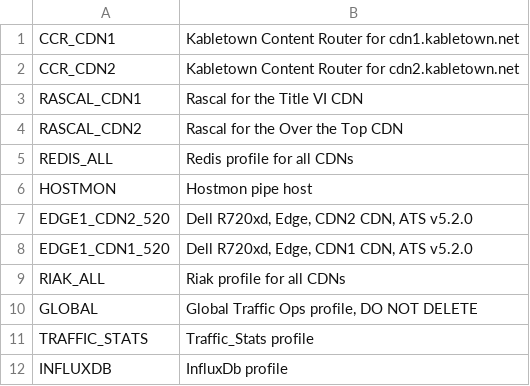
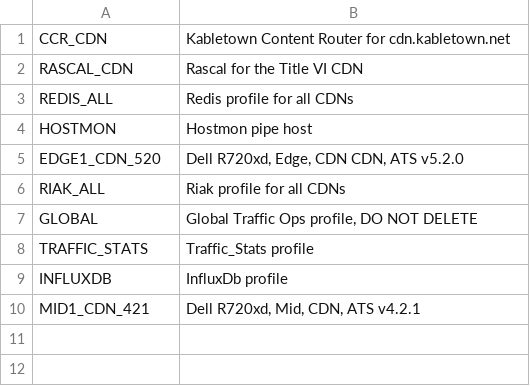
Before and after one commit to apache/trafficcontrol, a CSV file: traffic_ops/install/data/csv/profile.csv, drawn as a sheet.

Commit message:
use the values the user entered when installing, not the default values.  Added a mid profile

```diff
--- a/traffic_ops/install/data/csv/profile.csv
+++ b/traffic_ops/install/data/csv/profile.csv
@@ -1,9 +1,6 @@
-"CCR_CDN1","Kabletown Content Router for cdn1.kabletown.net"
-"CCR_CDN2","Kabletown Content Router for cdn2.kabletown.net"
-"RASCAL_CDN1","Rascal for the Title VI CDN"
-"RASCAL_CDN2","Rascal for the Over the Top CDN"
+"CCR_CDN","Kabletown Content Router for cdn.kabletown.net"
+"RASCAL_CDN","Rascal for the Title VI CDN"
 "REDIS_ALL","Redis profile for all CDNs"
 "HOSTMON","Hostmon pipe host "
-"EDGE1_CDN2_520","Dell R720xd, Edge, CDN2 CDN, ATS v5.2.0"
-"EDGE1_CDN1_520","Dell R720xd, Edge, CDN1 CDN, ATS v5.2.0"
+"EDGE1_CDN_520","Dell R720xd, Edge, CDN CDN, ATS v5.2.0"
 "RIAK_ALL","Riak profile for all CDNs"
@@ -12 +9,2 @@
 "INFLUXDB","InfluxDb profile"
+"MID1_CDN_421","Dell R720xd, Mid, CDN, ATS v4.2.1"
```
Also changed, not shown: traffic_ops/install/data/csv/parameter.csv, 6 other files.
